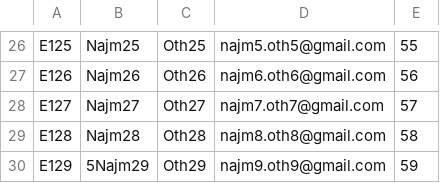
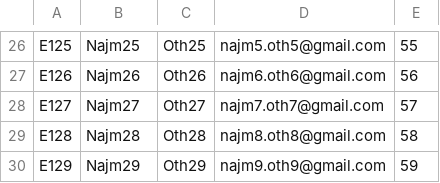
Before and after one commit to najm23/springbatch, a CSV file: src/main/resources/employees.csv, drawn as a sheet; only a part is shown, gaps mark what is left out.

```diff
--- a/src/main/resources/employees.csv
+++ b/src/main/resources/employees.csv
@@ -29,2 +29,2 @@ E127,Najm27,Oth27,najm7.oth7@gmail.com,57
 E128,Najm28,Oth28,najm8.oth8@gmail.com,58
-E129,5Najm29,Oth29,najm9.oth9@gmail.com,59
+E129,Najm29,Oth29,najm9.oth9@gmail.com,59
```
Also changed, not shown: 6 other files.
